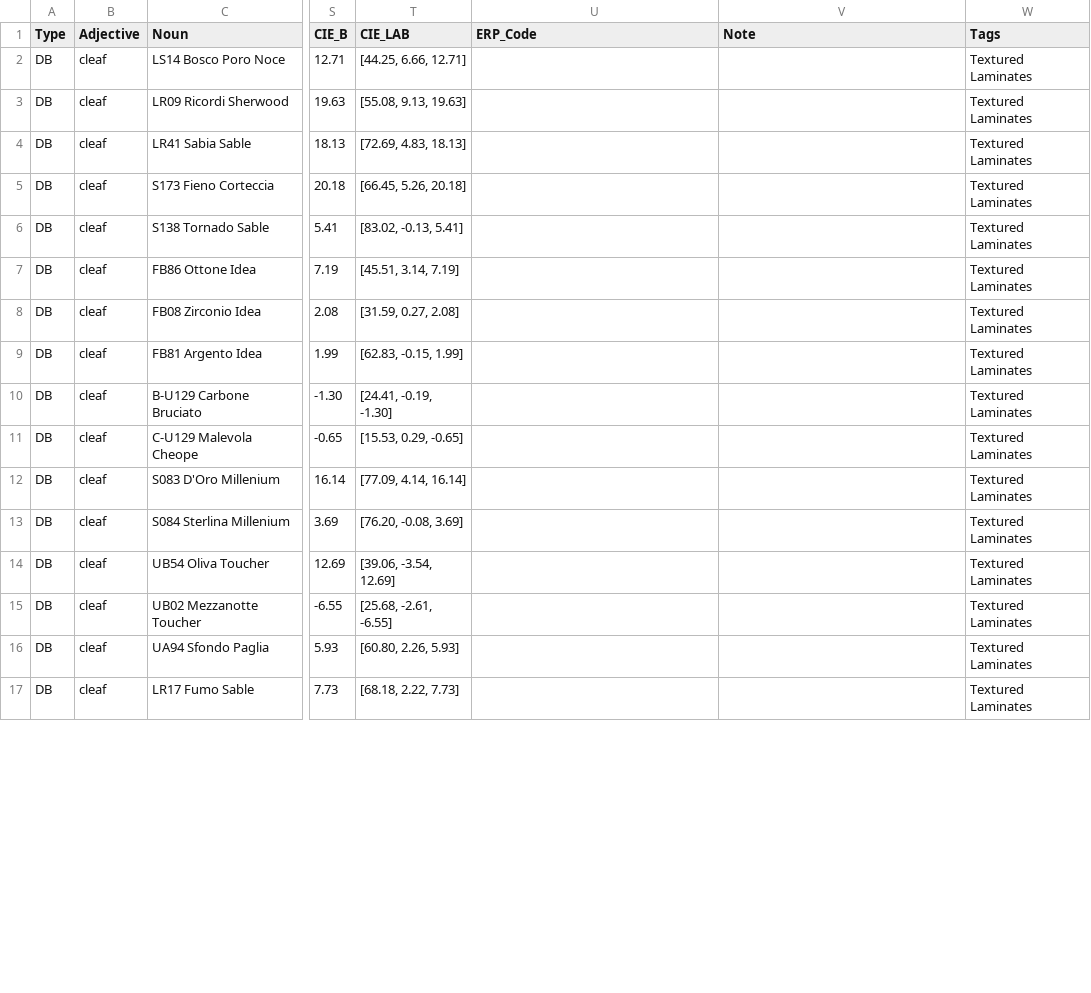
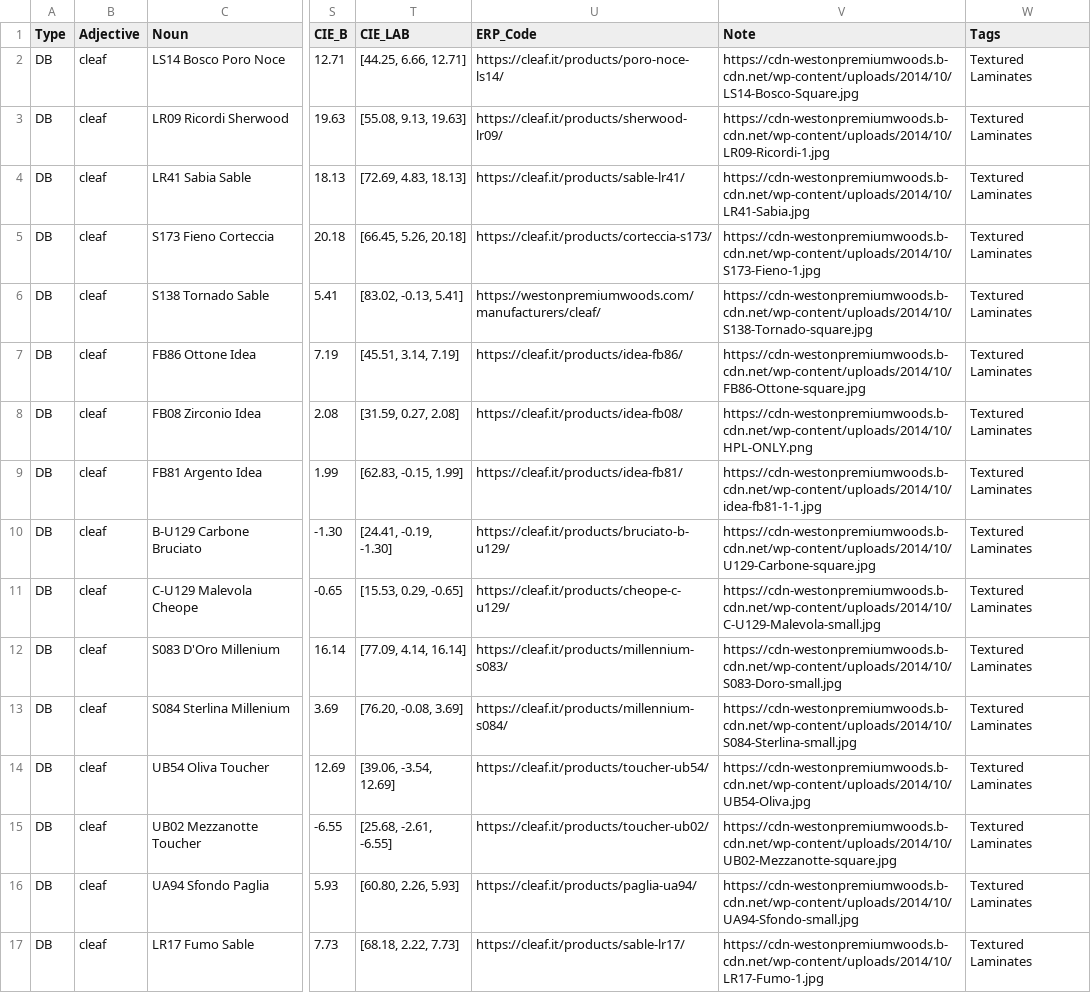
Before and after one commit to HC-SAMI/colorsamificator, a CSV file: data/cleaf.csv, drawn as a sheet; only a part is shown, gaps mark what is left out; the diff covers the shown part only; the diff names each change by its address in the sheet, - before the commit and + after, or states it on an @@ line.

Commit message:
Add files via upload

```diff
--- a/data/cleaf.csv
+++ b/data/cleaf.csv
-U2 (ERP_Code): (empty)
+U2 (ERP_Code): https://cleaf.it/products/poro-noce-ls14/
-V2 (Note): (empty)
+V2 (Note): https://cdn-westonpremiumwoods.b-cdn.net/wp-content/uploads/2014/10/LS14-Bosco-Square.jpg
-U3 (ERP_Code): (empty)
+U3 (ERP_Code): https://cleaf.it/products/sherwood-lr09/
-V3 (Note): (empty)
+V3 (Note): https://cdn-westonpremiumwoods.b-cdn.net/wp-content/uploads/2014/10/LR09-Ricordi-1.jpg
-U4 (ERP_Code): (empty)
+U4 (ERP_Code): https://cleaf.it/products/sable-lr41/
-V4 (Note): (empty)
+V4 (Note): https://cdn-westonpremiumwoods.b-cdn.net/wp-content/uploads/2014/10/LR41-Sabia.jpg
-U5 (ERP_Code): (empty)
+U5 (ERP_Code): https://cleaf.it/products/corteccia-s173/
-V5 (Note): (empty)
+V5 (Note): https://cdn-westonpremiumwoods.b-cdn.net/wp-content/uploads/2014/10/S173-Fieno-1.jpg
-U6 (ERP_Code): (empty)
+U6 (ERP_Code): https://westonpremiumwoods.com/manufacturers/cleaf/
-V6 (Note): (empty)
+V6 (Note): https://cdn-westonpremiumwoods.b-cdn.net/wp-content/uploads/2014/10/S138-Tornado-square.jpg
-U7 (ERP_Code): (empty)
+U7 (ERP_Code): https://cleaf.it/products/idea-fb86/
-V7 (Note): (empty)
+V7 (Note): https://cdn-westonpremiumwoods.b-cdn.net/wp-content/uploads/2014/10/FB86-Ottone-square.jpg
-U8 (ERP_Code): (empty)
+U8 (ERP_Code): https://cleaf.it/products/idea-fb08/
-V8 (Note): (empty)
+V8 (Note): https://cdn-westonpremiumwoods.b-cdn.net/wp-content/uploads/2014/10/HPL-ONLY.png
-U9 (ERP_Code): (empty)
+U9 (ERP_Code): https://cleaf.it/products/idea-fb81/
-V9 (Note): (empty)
+V9 (Note): https://cdn-westonpremiumwoods.b-cdn.net/wp-content/uploads/2014/10/idea-fb81-1-1.jpg
-U10 (ERP_Code): (empty)
+U10 (ERP_Code): https://cleaf.it/products/bruciato-b-u129/
-V10 (Note): (empty)
+V10 (Note): https://cdn-westonpremiumwoods.b-cdn.net/wp-content/uploads/2014/10/U129-Carbone-square.jpg
-U11 (ERP_Code): (empty)
+U11 (ERP_Code): https://cleaf.it/products/cheope-c-u129/
-V11 (Note): (empty)
+V11 (Note): https://cdn-westonpremiumwoods.b-cdn.net/wp-content/uploads/2014/10/C-U129-Malevola-small.jpg
-U12 (ERP_Code): (empty)
+U12 (ERP_Code): https://cleaf.it/products/millennium-s083/
-V12 (Note): (empty)
+V12 (Note): https://cdn-westonpremiumwoods.b-cdn.net/wp-content/uploads/2014/10/S083-Doro-small.jpg
-U13 (ERP_Code): (empty)
+U13 (ERP_Code): https://cleaf.it/products/millennium-s084/
-V13 (Note): (empty)
+V13 (Note): https://cdn-westonpremiumwoods.b-cdn.net/wp-content/uploads/2014/10/S084-Sterlina-small.jpg
-U14 (ERP_Code): (empty)
+U14 (ERP_Code): https://cleaf.it/products/toucher-ub54/
-V14 (Note): (empty)
+V14 (Note): https://cdn-westonpremiumwoods.b-cdn.net/wp-content/uploads/2014/10/UB54-Oliva.jpg
-U15 (ERP_Code): (empty)
+U15 (ERP_Code): https://cleaf.it/products/toucher-ub02/
-V15 (Note): (empty)
+V15 (Note): https://cdn-westonpremiumwoods.b-cdn.net/wp-content/uploads/2014/10/UB02-Mezzanotte-square.jpg
-U16 (ERP_Code): (empty)
+U16 (ERP_Code): https://cleaf.it/products/paglia-ua94/
-V16 (Note): (empty)
+V16 (Note): https://cdn-westonpremiumwoods.b-cdn.net/wp-content/uploads/2014/10/UA94-Sfondo-small.jpg
-U17 (ERP_Code): (empty)
+U17 (ERP_Code): https://cleaf.it/products/sable-lr17/
-V17 (Note): (empty)
+V17 (Note): https://cdn-westonpremiumwoods.b-cdn.net/wp-content/uploads/2014/10/LR17-Fumo-1.jpg
```
Also changed, not shown: 50 edited cells elsewhere in this file.
